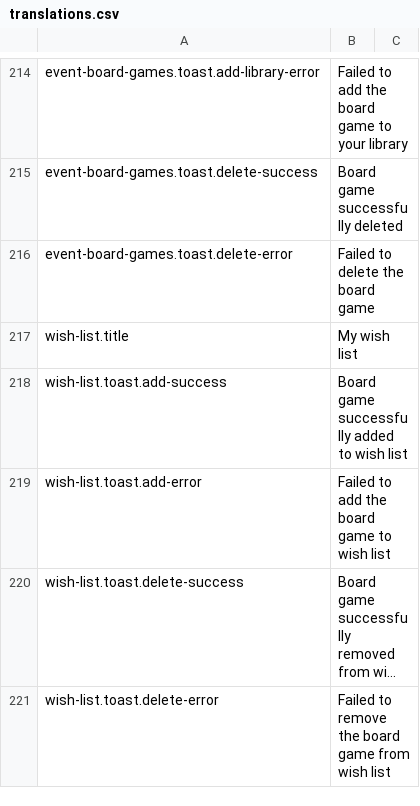
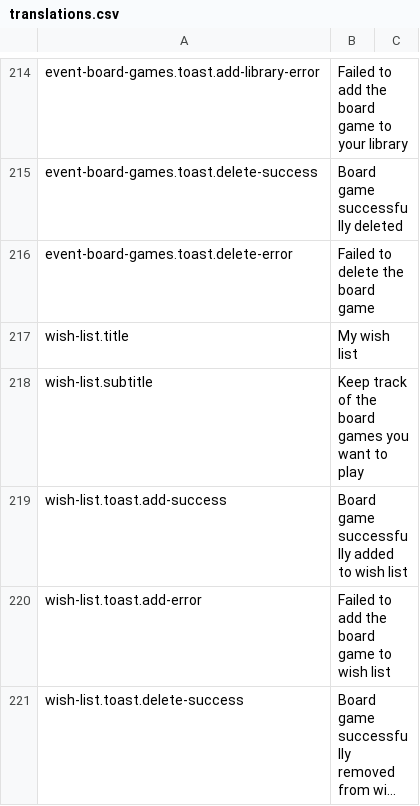
Before and after one commit to BGWE/BoardgameWE-UI, a CSV file: boardgame-ui/src/locales/translations.csv, drawn as a sheet; only a part is shown, gaps mark what is left out; the shorter side is filled out with more unchanged rows; long unchanged cells end in ….

Commit message:
Add subtitle to wish list page explaining page purpose

```diff
--- a/boardgame-ui/src/locales/translations.csv
+++ b/boardgame-ui/src/locales/translations.csv
@@ -217,2 +217,3 @@ event-board-games.toast.delete-error,Failed to delete the board game,
 wish-list.title,My wish list,
+wish-list.subtitle,Keep track of the board games you want to play,
 wish-list.toast.add-success,Board game successfully added to wish list,
```
Also changed, not shown: 2 other files.
